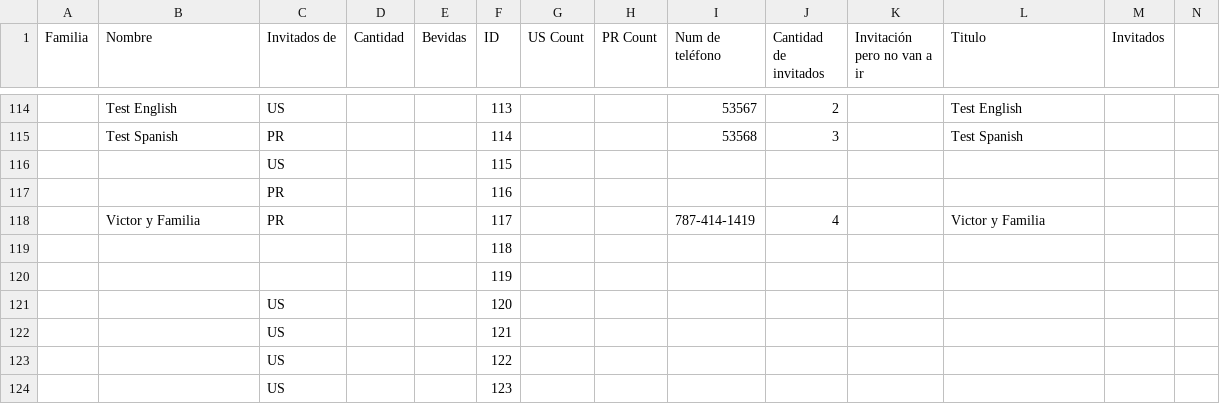
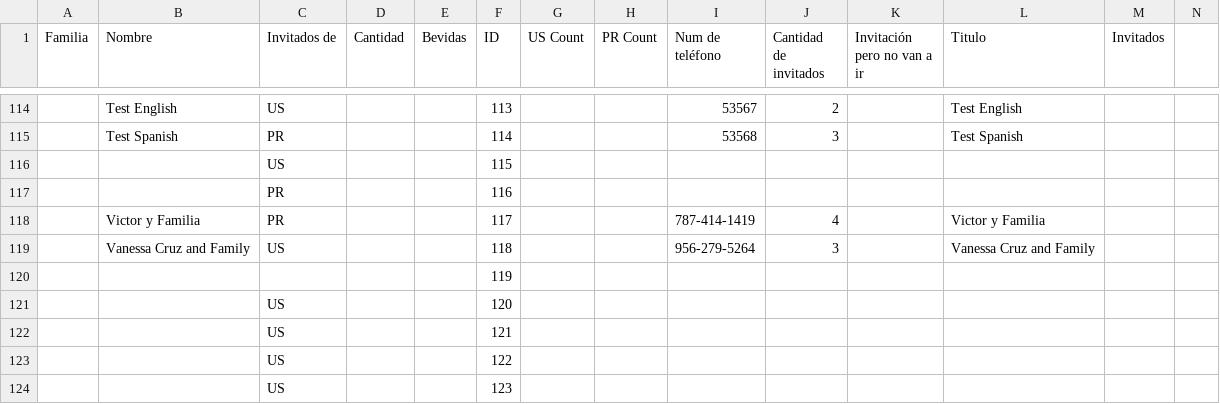
Before and after one commit to Serpenlog/Alondra_Website, a CSV file: Alondra_Website/src/data/GuestList.csv, drawn as a sheet; only a part is shown, gaps mark what is left out; removed rows and columns are numbered as before the commit, all else as after; rows hold the shown columns only; the diff names each change by its address in the sheet, - before the commit and + after, or states it on an @@ line.

Commit message:
added another person

```diff
--- a/Alondra_Website/src/data/GuestList.csv
+++ b/Alondra_Website/src/data/GuestList.csv
-row 119:  |  |  |  |  | 118
+row 119:  | Vanessa Cruz and Family | US |  |  | 118 |  |  | 956-279-5264 | 3 |  | Vanessa Cruz and Family
```
